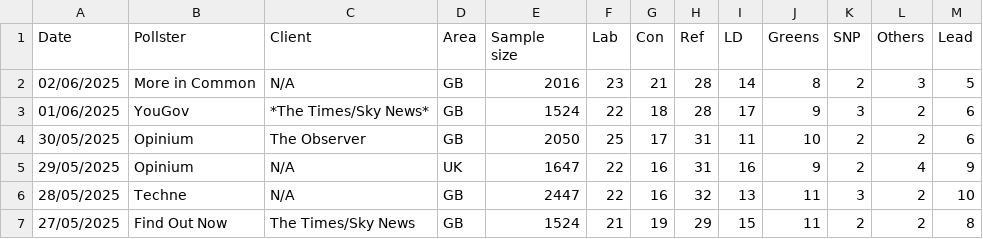
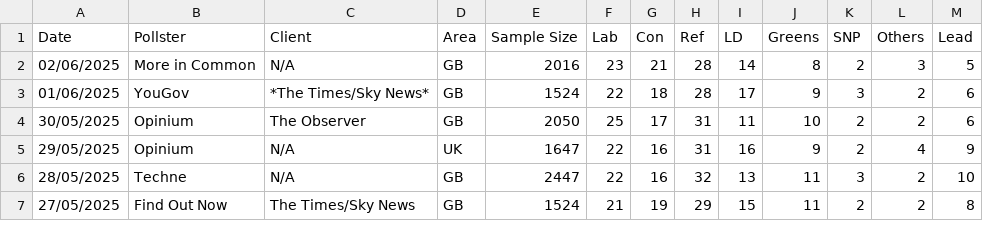
Before and after one commit to stock144/data-portfolio, a CSV file: Polling_project/polls.csv, drawn as a sheet; only a part is shown; ↵ is a line break in a cell; the diff names each change by its address in the sheet, - before the commit and + after, or states it on an @@ line.

Commit message:
add top 10 polling list

```diff
--- a/Polling_project/polls.csv
+++ b/Polling_project/polls.csv
-E1: Sample ↵ size
+E1: Sample Size
```
Also changed, not shown: 5 other files.
